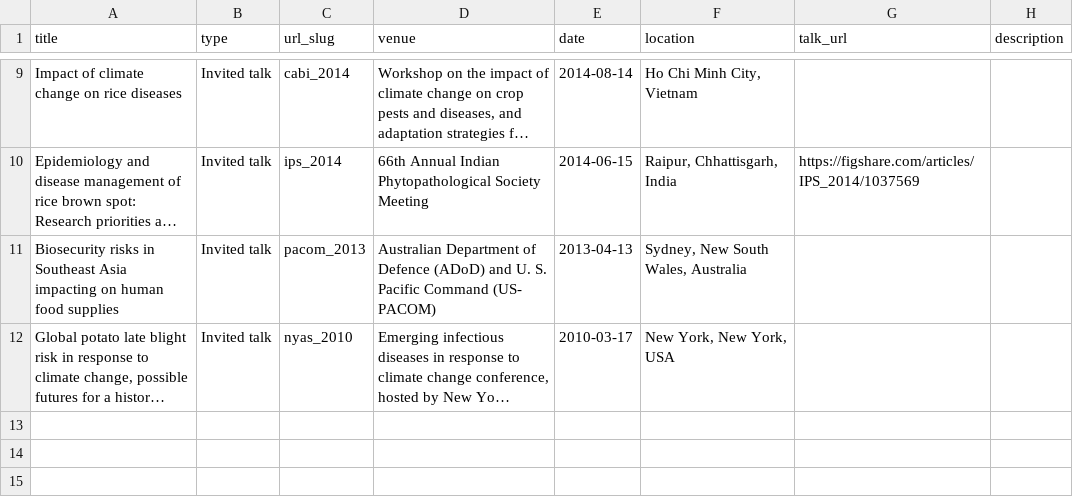
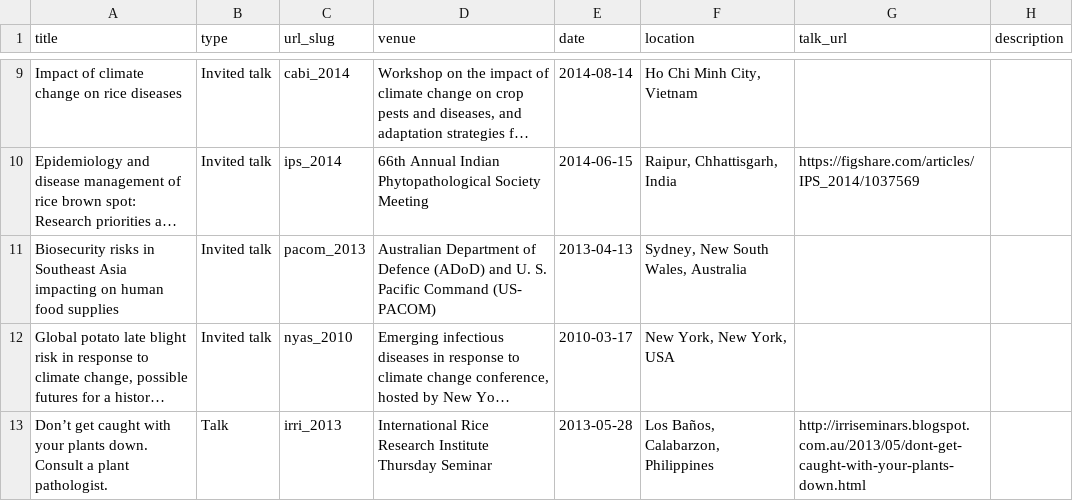
Before and after one commit to kocrex/adamhsparks.github.io, a TSV file: markdown_generator/talks.tsv, drawn as a sheet; only a part is shown, gaps mark what is left out; long unchanged cells end in …; the diff names each change by its address in the sheet, - before the commit and + after, or states it on an @@ line.

Commit message:
Add IRRI Thursday seminar to talks

```diff
--- a/markdown_generator/talks.tsv
+++ b/markdown_generator/talks.tsv
+row 13: Don’t get caught with your plants down. Consult a plant pathologist. | Talk | irri_2013 | International Rice Research Institute Thursday Seminar | 2013-05-28 | Los Baños, Calabarzon, Philippines | http://irriseminars.blogspot.com.au/2013/05/dont-get-caught-with-your-plants-down.html
```
Also changed, not shown: 2 other files.
